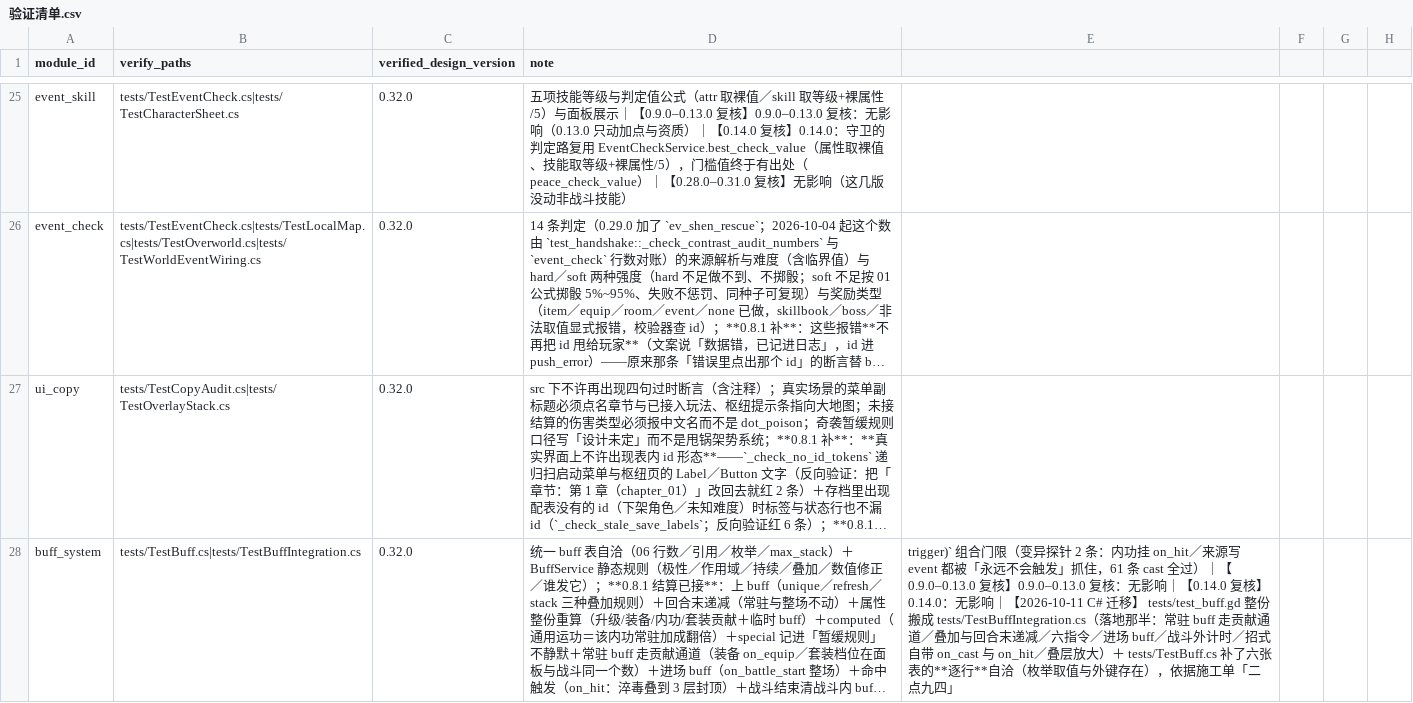
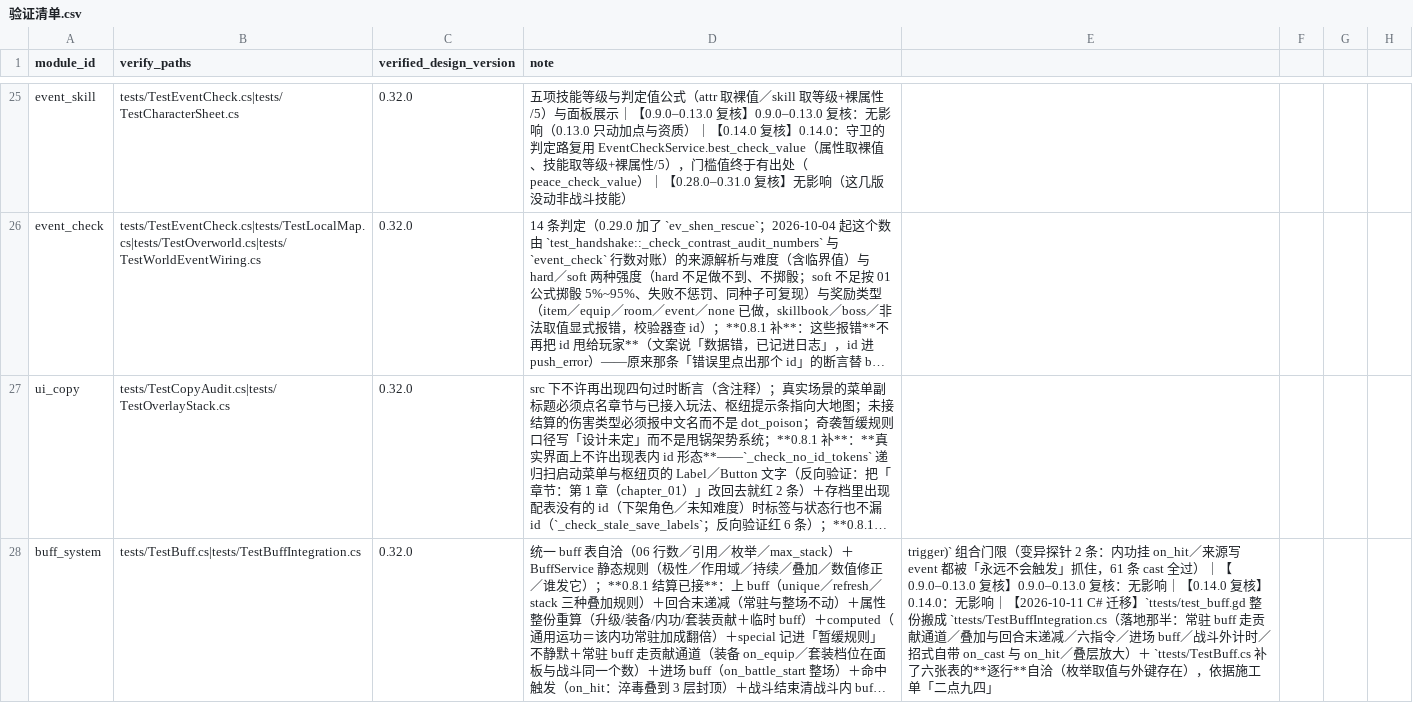
Before and after one commit to qianzhuqing/lunhui, a CSV file: docs/dev/验证清单.csv, drawn as a sheet; only a part is shown, gaps mark what is left out; long unchanged cells end in …; the diff covers the shown part only; the diff names each change by its address in the sheet, - before the commit and + after, or states it on an @@ line.

```diff
--- a/docs/dev/验证清单.csv
+++ b/docs/dev/验证清单.csv
-E28: …C# 迁移】 tests/test_buff.gd 整份搬成 tests/TestBuffIntegration.cs（落地那半：常驻 buff 走贡献通道／叠加与回合末递减／六指令／进场 buff／战斗外计时／招式自带 on_cast 与 on_hit／叠层放大）＋ tests/TestBuff.cs 补了六张…
+E28: …C# 迁移】`ttests/test_buff.gd 整份搬成 `ttests/TestBuffIntegration.cs（落地那半：常驻 buff 走贡献通道／叠加与回合末递减／六指令／进场 buff／战斗外计时／招式自带 on_cast 与 on_hit／叠层放大）＋ `ttests/TestBuff.cs 补了六张…
```
Also changed, not shown: 2 edited cells elsewhere in this file, docs/dev/模块对接表.csv, 20 other files.
